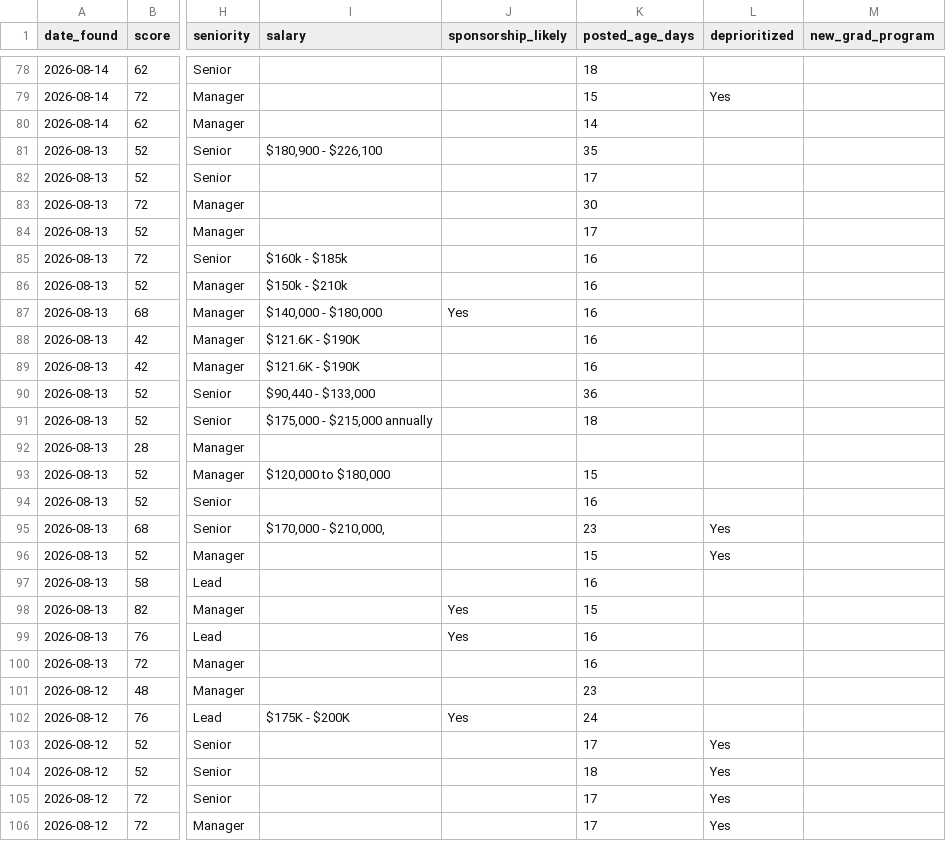
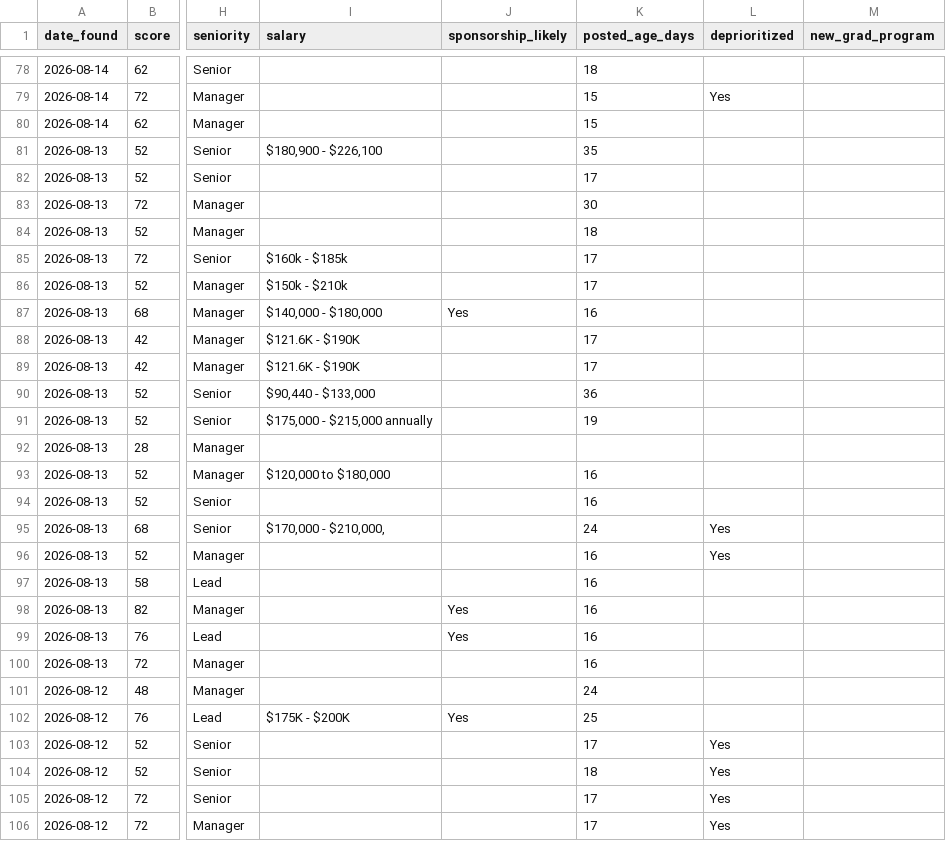
Before and after one commit to raun1234/Job-Radar, a CSV file: results/tracker.csv, drawn as a sheet; only a part is shown, gaps mark what is left out; the diff covers the shown part only; the diff names each change by its address in the sheet, - before the commit and + after, or states it on an @@ line.

```diff
--- a/results/tracker.csv
+++ b/results/tracker.csv
-K80 (posted_age_days): 14
+K80 (posted_age_days): 15
-K84 (posted_age_days): 17
+K84 (posted_age_days): 18
-K85:K86 (posted_age_days): 16
+K85:K86 (posted_age_days): 17
-K88:K89 (posted_age_days): 16
+K88:K89 (posted_age_days): 17
-K91 (posted_age_days): 18
+K91 (posted_age_days): 19
-K93 (posted_age_days): 15
+K93 (posted_age_days): 16
-K95 (posted_age_days): 23
+K95 (posted_age_days): 24
-K96 (posted_age_days): 15
+K96 (posted_age_days): 16
-K98 (posted_age_days): 15
+K98 (posted_age_days): 16
-K101 (posted_age_days): 23
+K101 (posted_age_days): 24
-K102 (posted_age_days): 24
+K102 (posted_age_days): 25
```
Also changed, not shown: 91 edited cells elsewhere in this file, 3 other files.
